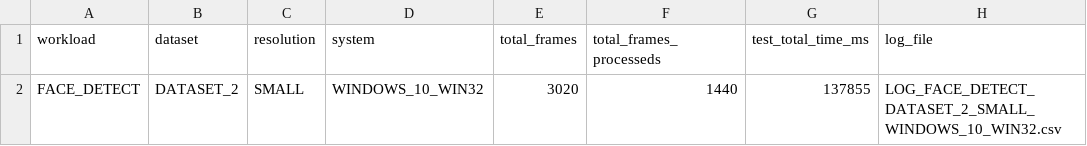
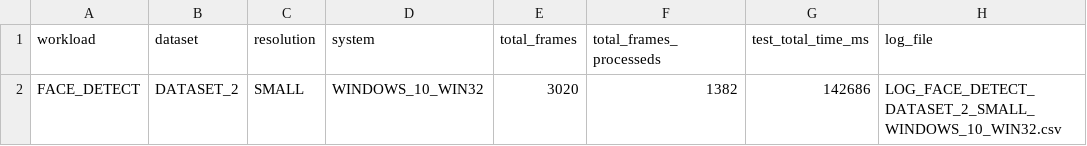
Before and after one commit to lourencoccc/tccwasm, a CSV file: outcomes/data/META_LOG_FACE_DETECT_DATASET_2_SMALL_WINDOWS_10_WIN32.csv, drawn as a sheet.

```diff
--- a/outcomes/data/META_LOG_FACE_DETECT_DATASET_2_SMALL_WINDOWS_10_WIN32.csv
+++ b/outcomes/data/META_LOG_FACE_DETECT_DATASET_2_SMALL_WINDOWS_10_WIN32.csv
@@ -1,2 +1,2 @@
 workload,dataset,resolution,system,total_frames,total_frames_processeds,test_total_time_ms,log_file
-FACE_DETECT,DATASET_2,SMALL,WINDOWS_10_WIN32,3020,1440,137855,LOG_FACE_DETECT_DATASET_2_SMALL_WINDOWS_10_WIN32.csv
+FACE_DETECT,DATASET_2,SMALL,WINDOWS_10_WIN32,3020,1382,142686,LOG_FACE_DETECT_DATASET_2_SMALL_WINDOWS_10_WIN32.csv
```
Also changed, not shown: outcomes/data/LOG_FACE_DETECT_DATASET_2_LARGE_Chrome_75_Windows.csv, outcomes/data/LOG_FACE_DETECT_DATASET_2_MEDIUM_Chrome_75_Windows.csv, 34 other files.
